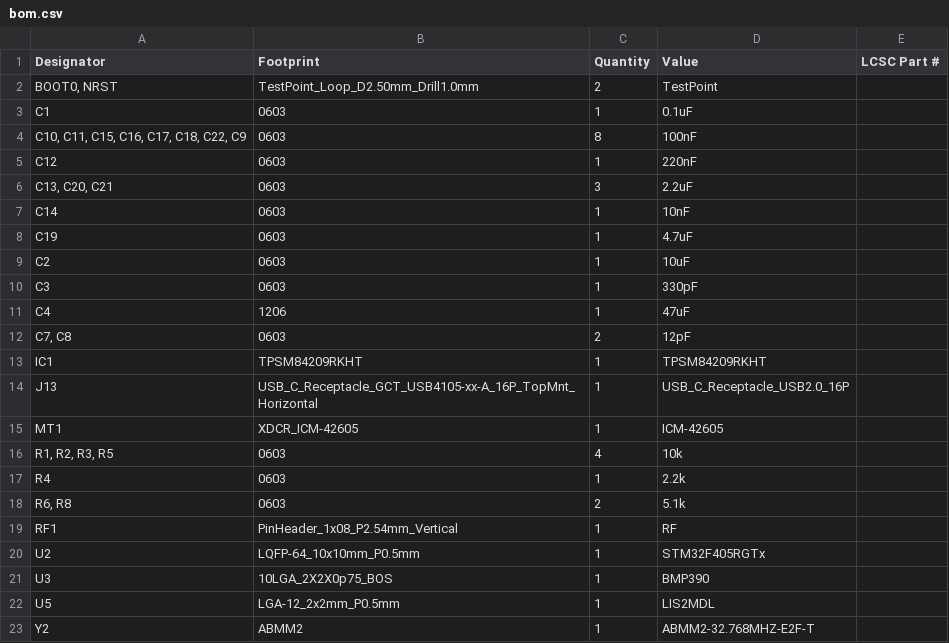
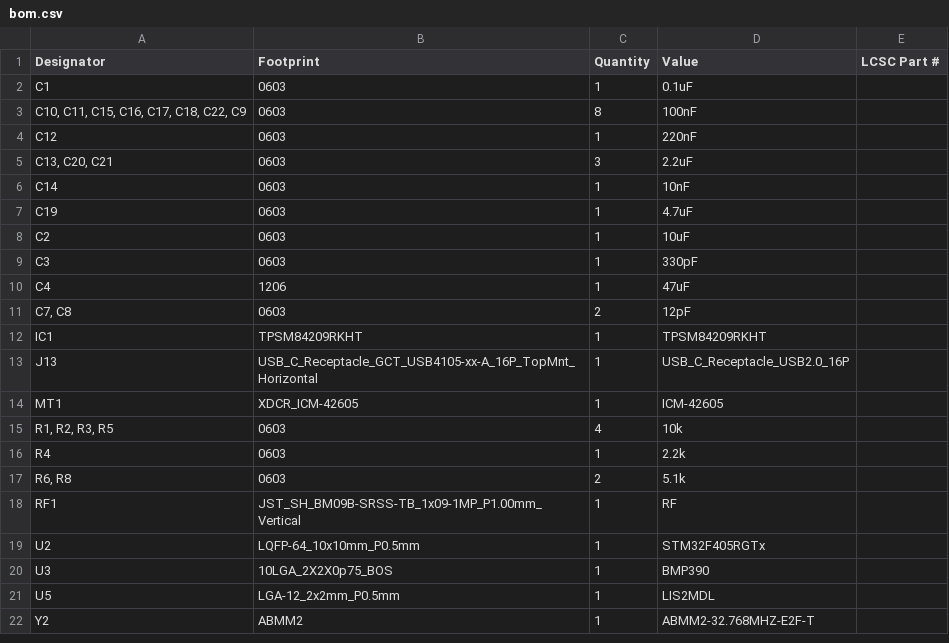
Before and after one commit to CalebJM04/IEEE-2026-UAV, a CSV file: IEEE_Drone_2026/production/bom.csv, drawn as a sheet.

```diff
--- a/IEEE_Drone_2026/production/bom.csv
+++ b/IEEE_Drone_2026/production/bom.csv
@@ -1,3 +1,2 @@
 Designator,Footprint,Quantity,Value,LCSC Part #
-"BOOT0, NRST",TestPoint_Loop_D2.50mm_Drill1.0mm,2,TestPoint,
 C1,0603,1,0.1uF,
@@ -18,3 +17,3 @@ R4,0603,1,2.2k,
 "R6, R8",0603,2,5.1k,
-RF1,PinHeader_1x08_P2.54mm_Vertical,1,RF,
+RF1,JST_SH_BM09B-SRSS-TB_1x09-1MP_P1.00mm_Vertical,1,RF,
 U2,LQFP-64_10x10mm_P0.5mm,1,STM32F405RGTx,
```
Also changed, not shown: IEEE_Drone_2026/production/designators.csv, IEEE_Drone_2026/production/positions.csv, 18 other files.
